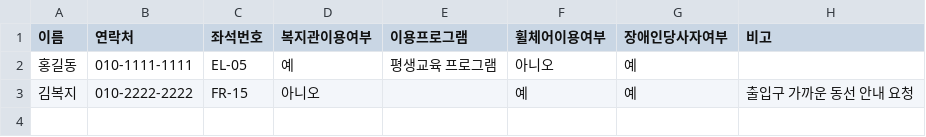
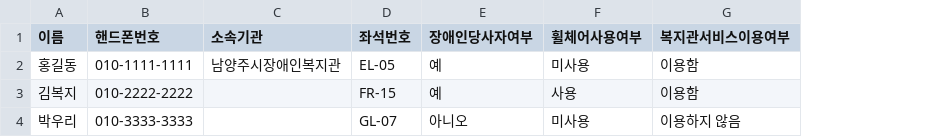
Before and after one commit to Flydown98/nyjwel20thVIPCHECK, a CSV file: sample_participants.csv, drawn as a sheet; removed rows and columns are numbered as before the commit, all else as after; the diff names each change by its address in the sheet, - before the commit and + after, or states it on an @@ line.

```diff
--- a/sample_participants.csv
+++ b/sample_participants.csv
+column C (소속기관), row 2: 남양주시장애인복지관
-column D (복지관이용여부), rows 2-3: 예 | 아니오
-column E (이용프로그램), row 2: 평생교육 프로그램
-column F (휠체어이용여부), rows 2-3: 아니오 | 예
-column H (비고), row 3: 출입구 가까운 동선 안내 요청
+column F (휠체어사용여부), rows 2-3: 미사용 | 사용
+column G (복지관서비스이용여부), rows 2-3: 이용함 | 이용함
-B1: 연락처
+B1: 핸드폰번호
+row 4: 박우리 | 010-3333-3333 |  | GL-07 | 아니오 | 미사용 | 이용하지 않음
```
Also changed, not shown: 6 other files.
